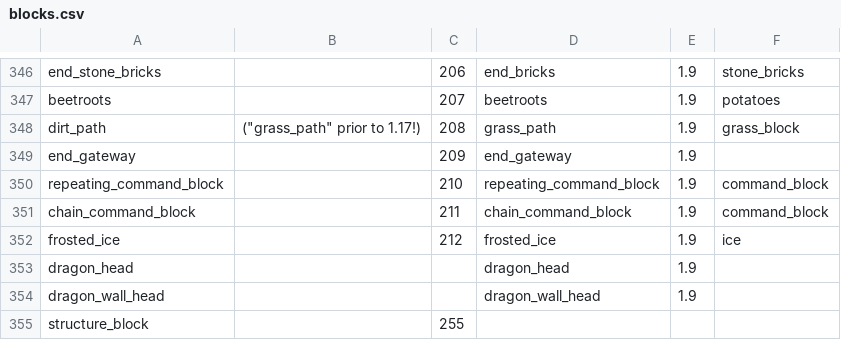
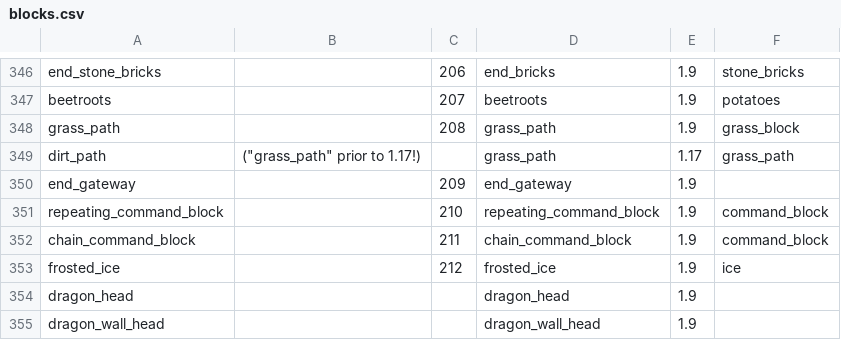
Before and after one commit to D3TONAT0R/WorldForge, a CSV file: Resources/blocks.csv, drawn as a sheet; only a part is shown, gaps mark what is left out; the shorter side is filled out with more unchanged rows.

```diff
--- a/Resources/blocks.csv
+++ b/Resources/blocks.csv
@@ -347,3 +347,4 @@ end_stone_bricks;;206;end_bricks;1.9;stone_bricks
 beetroots;;207;beetroots;1.9;potatoes
-dirt_path;"(""grass_path"" prior to 1.17!)";208;grass_path;1.9;grass_block
+grass_path;;208;grass_path;1.9;grass_block
+dirt_path;"(""grass_path"" prior to 1.17!)";;grass_path;1.17;grass_path
 end_gateway;;209;end_gateway;1.9;
```
Also changed, not shown: 24 other files.
